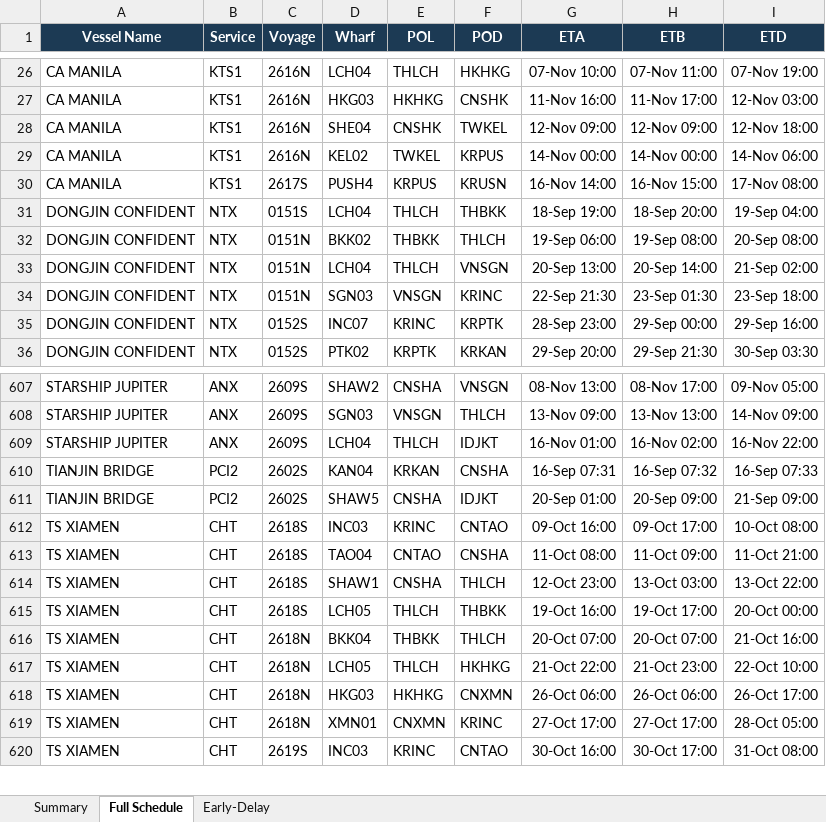
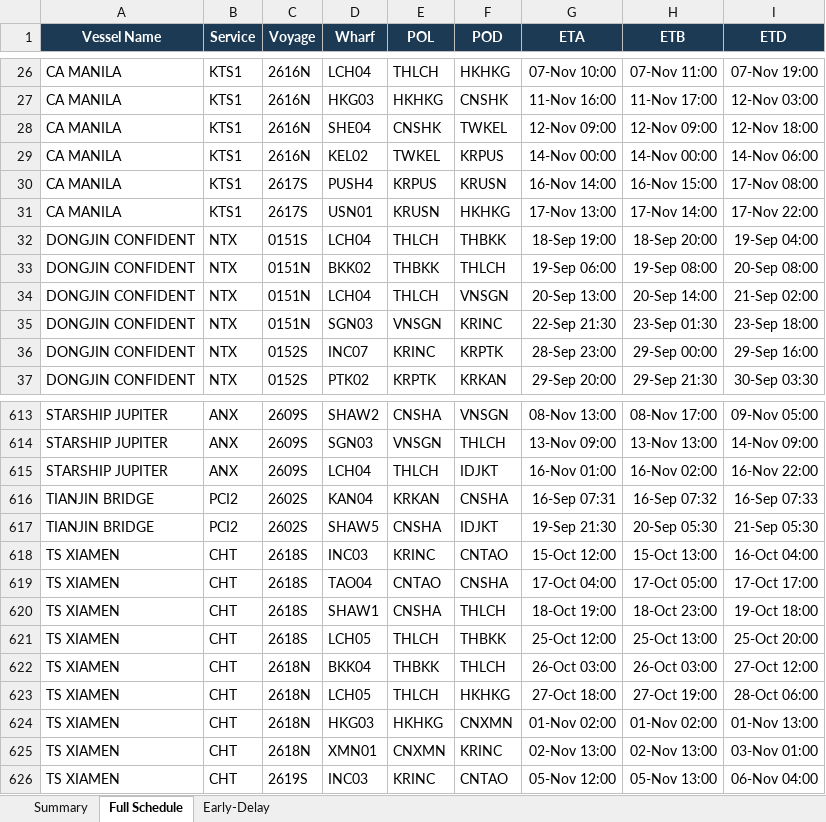
Before and after one commit to sirichai1265/heung-a-sked, an Excel workbook: Vessel Schedule.xlsx, sheet Full Schedule, drawn as a sheet; only a part is shown, gaps mark what is left out; values as stored, in another font and other column widths than the file's, no borders; addresses are those after the commit; the diff covers the shown part only; the diff names each change by its address in the sheet, - before the commit and + after, or states it on an @@ line.

```diff
--- a/Vessel Schedule.xlsx (sheet Full Schedule)
+++ b/Vessel Schedule.xlsx (sheet Full Schedule)
+row 31: CA MANILA | KTS1 | 2617S | USN01 | KRUSN | HKHKG | 17-Nov 13:00 | 17-Nov 14:00 | 17-Nov 22:00
-G617 (ETA): 20-Sep 01:00
+G617 (ETA): 19-Sep 21:30
-H617 (ETB): 20-Sep 09:00
+H617 (ETB): 20-Sep 05:30
-I617 (ETD): 21-Sep 09:00
+I617 (ETD): 21-Sep 05:30
-G618 (ETA): 09-Oct 16:00
+G618 (ETA): 15-Oct 12:00
-H618 (ETB): 09-Oct 17:00
+H618 (ETB): 15-Oct 13:00
-I618 (ETD): 10-Oct 08:00
+I618 (ETD): 16-Oct 04:00
-G619 (ETA): 11-Oct 08:00
+G619 (ETA): 17-Oct 04:00
-H619 (ETB): 11-Oct 09:00
+H619 (ETB): 17-Oct 05:00
-I619 (ETD): 11-Oct 21:00
+I619 (ETD): 17-Oct 17:00
-G620 (ETA): 12-Oct 23:00
+G620 (ETA): 18-Oct 19:00
-H620 (ETB): 13-Oct 03:00
+H620 (ETB): 18-Oct 23:00
-I620 (ETD): 13-Oct 22:00
+I620 (ETD): 19-Oct 18:00
-G621 (ETA): 19-Oct 16:00
+G621 (ETA): 25-Oct 12:00
-H621 (ETB): 19-Oct 17:00
+H621 (ETB): 25-Oct 13:00
-I621 (ETD): 20-Oct 00:00
+I621 (ETD): 25-Oct 20:00
-G622 (ETA): 20-Oct 07:00
+G622 (ETA): 26-Oct 03:00
-H622 (ETB): 20-Oct 07:00
+H622 (ETB): 26-Oct 03:00
-I622 (ETD): 21-Oct 16:00
+I622 (ETD): 27-Oct 12:00
-G623 (ETA): 21-Oct 22:00
+G623 (ETA): 27-Oct 18:00
-H623 (ETB): 21-Oct 23:00
+H623 (ETB): 27-Oct 19:00
-I623 (ETD): 22-Oct 10:00
+I623 (ETD): 28-Oct 06:00
-G624 (ETA): 26-Oct 06:00
+G624 (ETA): 01-Nov 02:00
-H624 (ETB): 26-Oct 06:00
+H624 (ETB): 01-Nov 02:00
-I624 (ETD): 26-Oct 17:00
+I624 (ETD): 01-Nov 13:00
-G625 (ETA): 27-Oct 17:00
+G625 (ETA): 02-Nov 13:00
-H625 (ETB): 27-Oct 17:00
+H625 (ETB): 02-Nov 13:00
-I625 (ETD): 28-Oct 05:00
+I625 (ETD): 03-Nov 01:00
-G626 (ETA): 30-Oct 16:00
+G626 (ETA): 05-Nov 12:00
-H626 (ETB): 30-Oct 17:00
+H626 (ETB): 05-Nov 13:00
-I626 (ETD): 31-Oct 08:00
+I626 (ETD): 06-Nov 04:00
```
Also changed, not shown: 7 added rows, 2 removed rows and 134 edited cells elsewhere in this sheet, sheet Early-Delay, sheet Summary, sked_current.xlsx, 4 other files.
